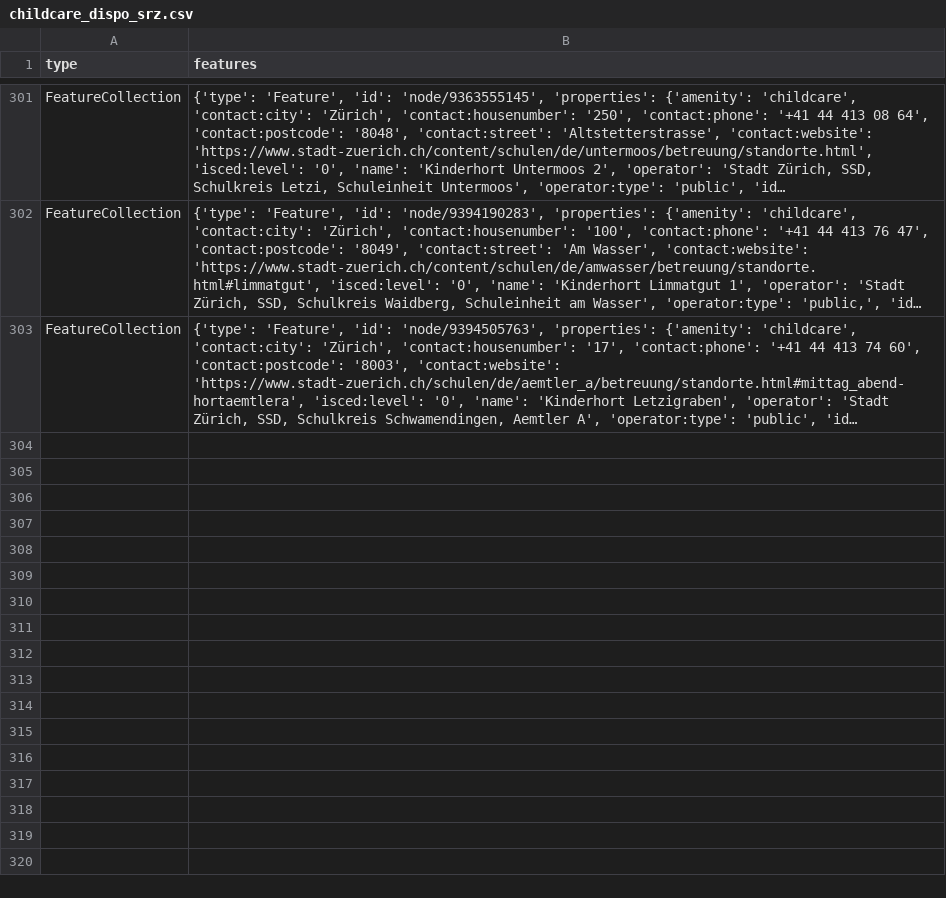
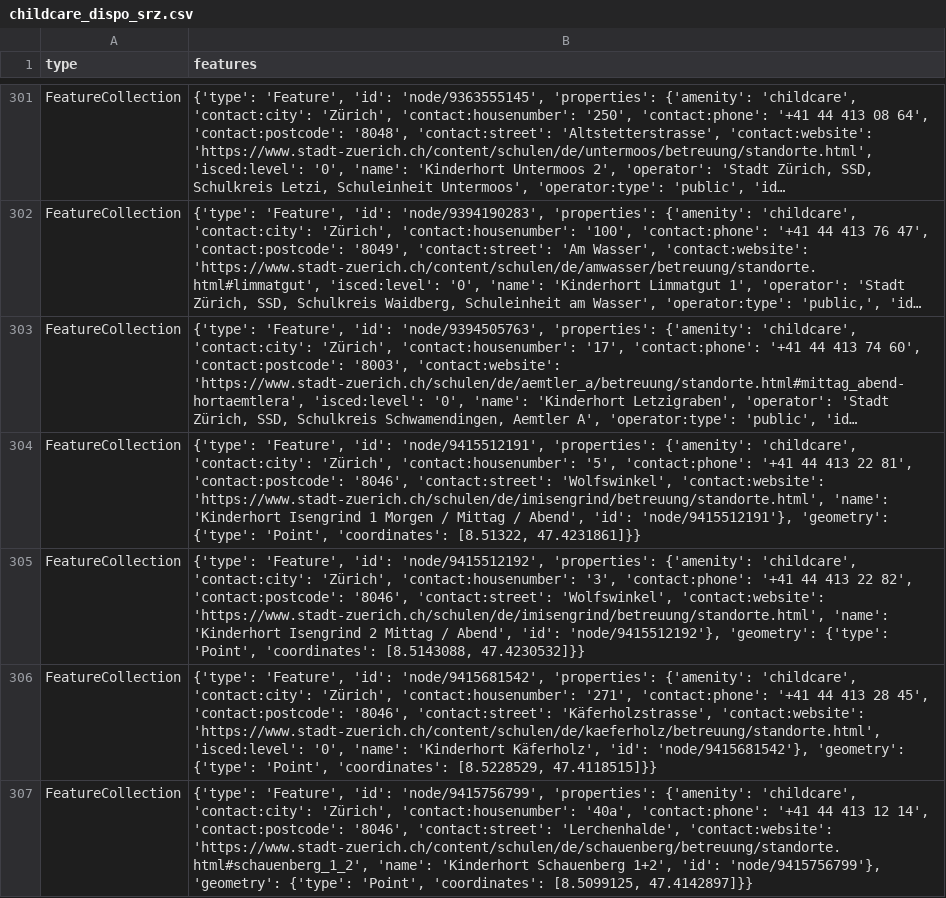
Before and after one commit to chnuessli/elz-data, a CSV file: data/csv/childcare/childcare_dispo_srz.csv, drawn as a sheet; only a part is shown, gaps mark what is left out; long unchanged cells end in …; the diff names each change by its address in the sheet, - before the commit and + after, or states it on an @@ line.

```diff
--- a/data/csv/childcare/childcare_dispo_srz.csv
+++ b/data/csv/childcare/childcare_dispo_srz.csv
+row 304: FeatureCollection | {'type': 'Feature', 'id': 'node/9415512191', 'properties': {'amenity': 'childcare', 'contact:city': 'Zürich', 'contact:housenumber': '5', 'contact:phone': '+41 44 413 22 81', 'contact:postcode': '8046', 'contact:street': 'Wolfswinkel', 'contact:website': 'https://www.stadt-zuerich.ch/schulen/de/imisengrind/betreuung/standorte.html', 'name': 'Kinderhort Isengrind 1 Morgen / Mittag / Abend', 'id': 'node/9415512191'}, 'geometry': {'type': 'Point', 'coordinates': [8.51322, 47.4231861]}}
+row 305: FeatureCollection | {'type': 'Feature', 'id': 'node/9415512192', 'properties': {'amenity': 'childcare', 'contact:city': 'Zürich', 'contact:housenumber': '3', 'contact:phone': '+41 44 413 22 82', 'contact:postcode': '8046', 'contact:street': 'Wolfswinkel', 'contact:website': 'https://www.stadt-zuerich.ch/schulen/de/imisengrind/betreuung/standorte.html', 'name': 'Kinderhort Isengrind 2 Mittag / Abend', 'id': 'node/9415512192'}, 'geometry': {'type': 'Point', 'coordinates': [8.5143088, 47.4230532]}}
+row 306: FeatureCollection | {'type': 'Feature', 'id': 'node/9415681542', 'properties': {'amenity': 'childcare', 'contact:city': 'Zürich', 'contact:housenumber': '271', 'contact:phone': '+41 44 413 28 45', 'contact:postcode': '8046', 'contact:street': 'Käferholzstrasse', 'contact:website': 'https://www.stadt-zuerich.ch/content/schulen/de/kaeferholz/betreuung/standorte.html', 'isced:level': '0', 'name': 'Kinderhort Käferholz', 'id': 'node/9415681542'}, 'geometry': {'type': 'Point', 'coordinates': [8.5228529, 47.4118515]}}
+row 307: FeatureCollection | {'type': 'Feature', 'id': 'node/9415756799', 'properties': {'amenity': 'childcare', 'contact:city': 'Zürich', 'contact:housenumber': '40a', 'contact:phone': '+41 44 413 12 14', 'contact:postcode': '8046', 'contact:street': 'Lerchenhalde', 'contact:website': 'https://www.stadt-zuerich.ch/content/schulen/de/schauenberg/betreuung/standorte.html#schauenberg_1_2', 'name': 'Kinderhort Schauenberg 1+2', 'id': 'node/9415756799'}, 'geometry': {'type': 'Point', 'coordinates': [8.5099125, 47.4142897]}}
```
Also changed, not shown: data/csv/childcare/childcare_kt_zh.csv, data/csv/facilities/social_facilities/social_facilities_kt_zg.csv, 18 other files.
